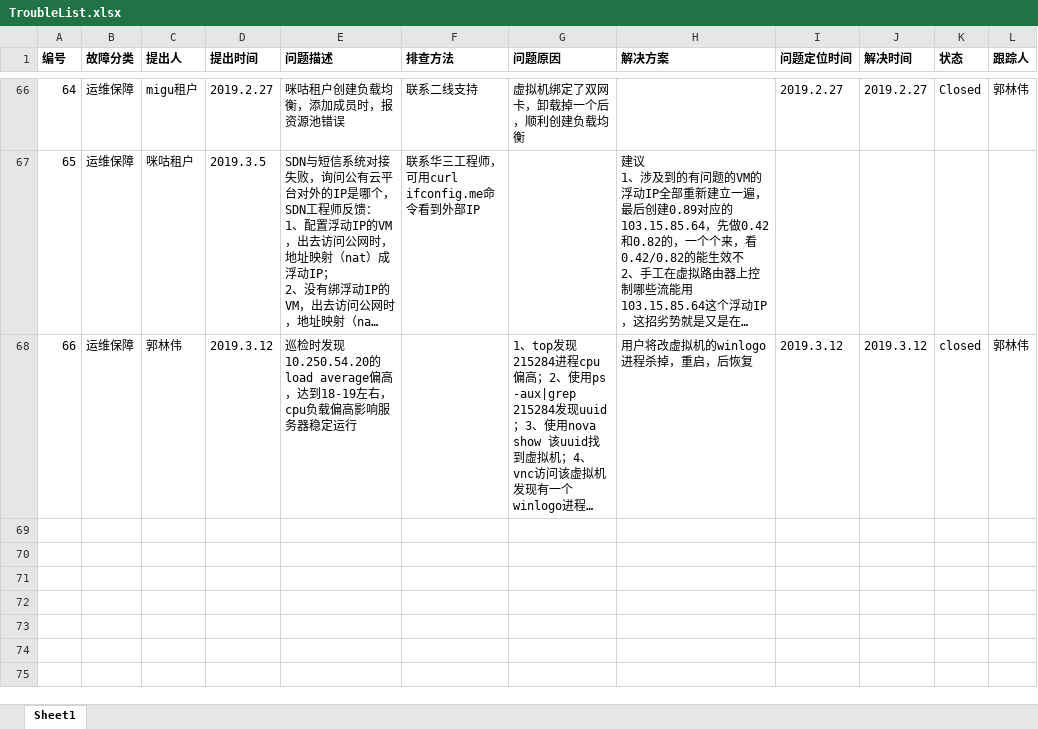
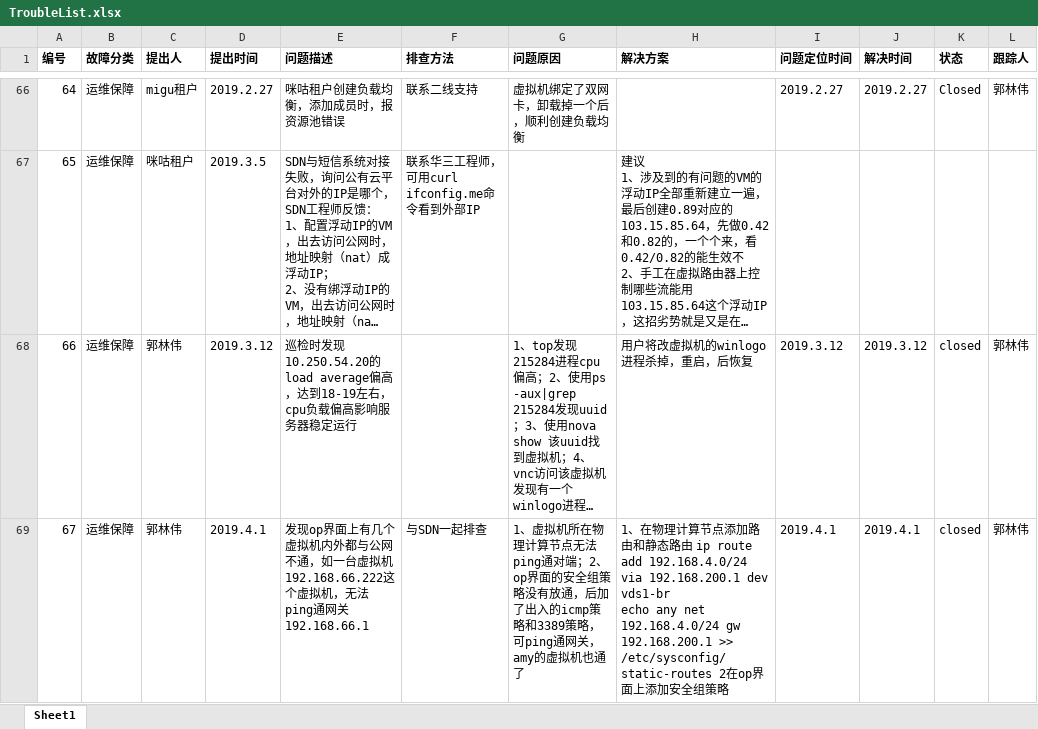
Before and after one commit to guolinwei/WorkLog, an Excel workbook: TroubleList.xlsx, sheet Sheet1, drawn as a sheet; only a part is shown, gaps mark what is left out; long unchanged cells end in …; values as stored, in another font and other column widths than the file's, no borders; charts and pictures not drawn; ↵ is a line break in a cell; the diff names each change by its address in the sheet, - before the commit and + after, or states it on an @@ line.

Commit message:
Update TroubleList.xlsx
2019.4.1更新了一条问题，发现几个虚拟机无法ping通公网，无法ping通网关

```diff
--- a/TroubleList.xlsx (sheet Sheet1)
+++ b/TroubleList.xlsx (sheet Sheet1)
+row 69: 67 | 运维保障 | 郭林伟 | 2019.4.1 | 发现op界面上有几个虚拟机内外都与公网不通，如一台虚拟机192.168.66.222这个虚拟机，无法ping通网关192.168.66.1 | 与SDN一起排查 | 1、虚拟机所在物理计算节点无法ping通对端；2、op界面的安全组策略没有放通，后加了出入的icmp策略和3389策略，可ping通网关，amy的虚拟机也通了 | 1、在物理计算节点添加路由和静态路由 ip route add 192.168.4.0/24 via 192.168.200.1 dev vds1-br ↵ echo any net 192.168.4.0/24 gw 192.168.200.1 >> /etc/sysconfig/static-routes 2在op界面上添加安全组策略 | 2019.4.1 | 2019.4.1 | closed | 郭林伟
```
